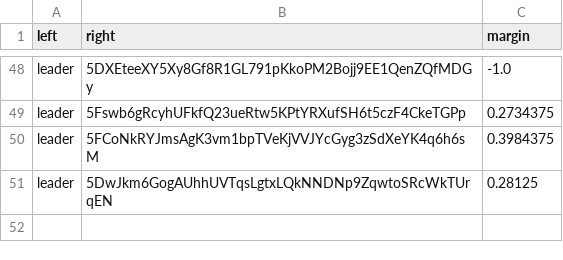
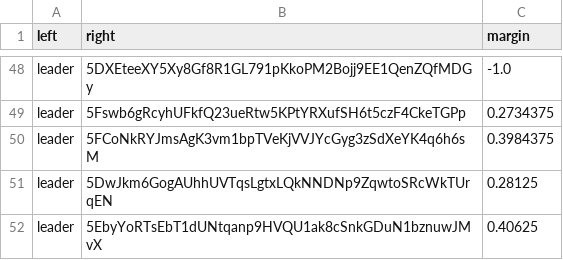
Before and after one commit to 404-Repo/404-active-competition, a CSV file: rounds/6/matches_matrix.csv, drawn as a sheet; only a part is shown, gaps mark what is left out; the diff names each change by its address in the sheet, - before the commit and + after, or states it on an @@ line.

Commit message:
Update matches matrix for round 6

```diff
--- a/rounds/6/matches_matrix.csv
+++ b/rounds/6/matches_matrix.csv
+row 52: leader | 5EbyYoRTsEbT1dUNtqanp9HVQU1ak8cSnkGDuN1bznuwJMvX | 0.40625
```
